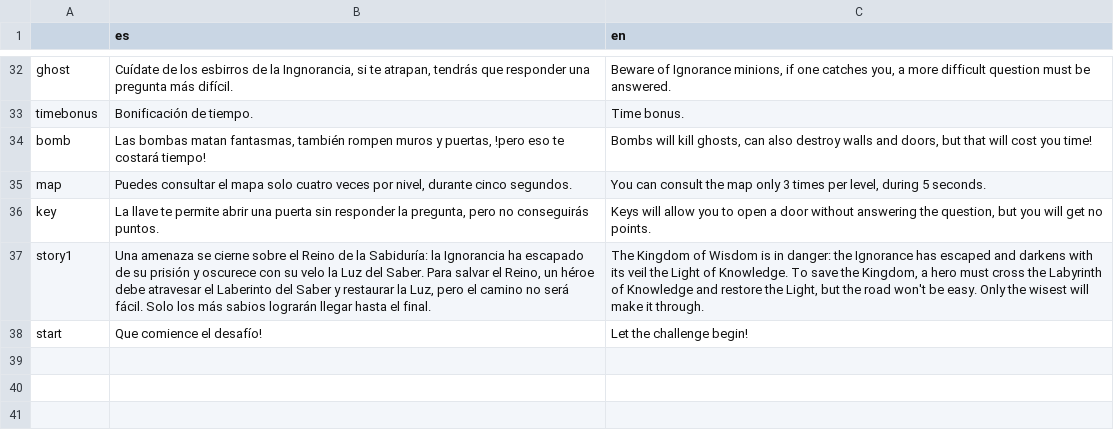
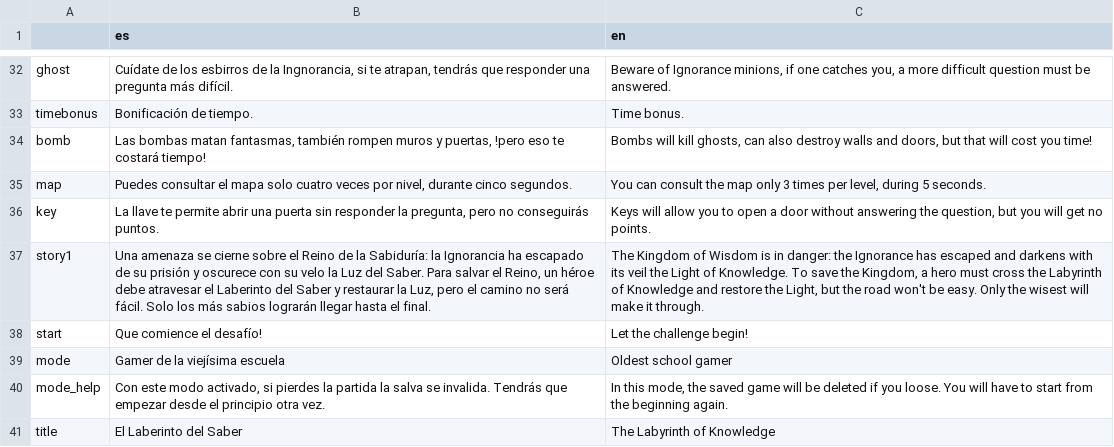
Before and after one commit to rogerdv/labyrinth, a CSV file: UI/text.csv, drawn as a sheet; only a part is shown, gaps mark what is left out.

```diff
--- a/UI/text.csv
+++ b/UI/text.csv
@@ -38 +38,4 @@ story1,"Una amenaza se cierne sobre el Reino de la Sabiduría: la Ignorancia ha
 start,Que comience el desafío!,Let the challenge begin!
+mode,Gamer de la viejísima escuela,Oldest school gamer
+mode_help,"Con este modo activado, si pierdes la partida la salva se invalida. Tendrás que empezar desde el principio otra vez.","In this mode, the saved game will be deleted if you loose. You will have to start from the beginning again."
+title,El Laberinto del Saber,The Labyrinth of Knowledge
```
Also changed, not shown: 14 other files.
